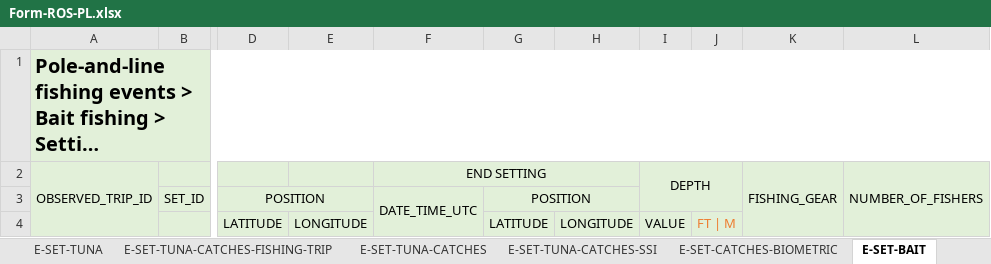
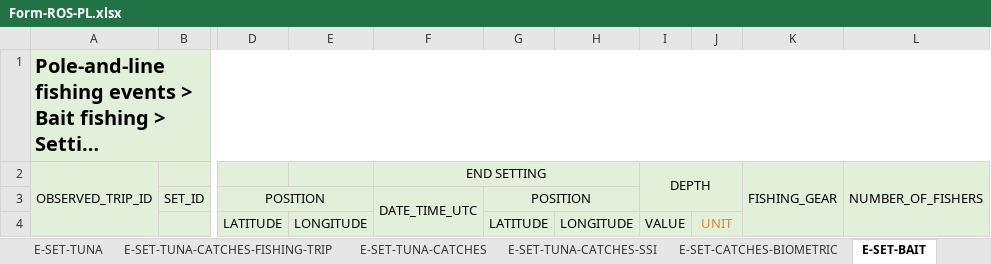
Before and after one commit to iotc-secretariat/iotc-reference-forms, an Excel workbook: form_reporting_templates/ros/Form-ROS-PL.xlsx, sheet E-SET-BAIT, drawn as a sheet; only a part is shown, gaps mark what is left out; long unchanged cells end in …; values as stored, in another font and other column widths than the file's, no borders; the diff names each change by its address in the sheet, - before the commit and + after, or states it on an @@ line.

```diff
--- a/form_reporting_templates/ros/Form-ROS-PL.xlsx (sheet E-SET-BAIT)
+++ b/form_reporting_templates/ros/Form-ROS-PL.xlsx (sheet E-SET-BAIT)
-J4: FT | M
+J4: UNIT
```
Also changed, not shown: sheet E-SET-BAIT-CATCHES, sheet DAILY-ACTIVITY.
